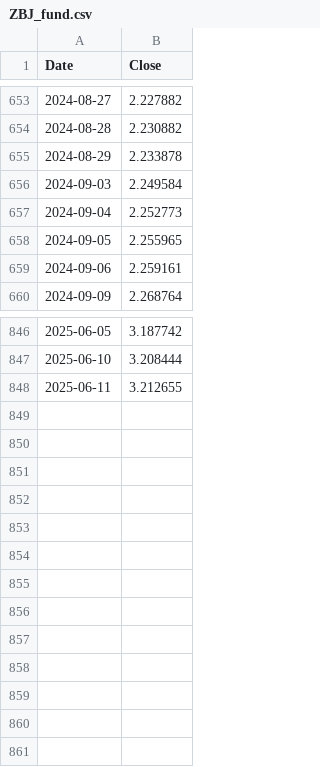
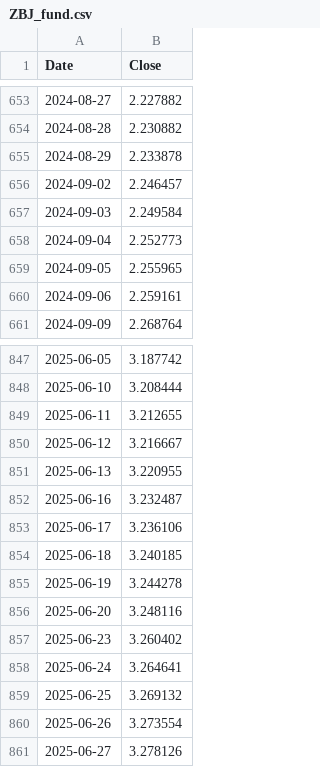
Before and after one commit to yahonal/fon-fiyat-verisi, a CSV file: ZBJ_fund.csv, drawn as a sheet; only a part is shown, gaps mark what is left out; the diff names each change by its address in the sheet, - before the commit and + after, or states it on an @@ line.

```diff
--- a/ZBJ_fund.csv
+++ b/ZBJ_fund.csv
+row 656: 2024-09-02 | 2.246457
+row 850: 2025-06-12 | 3.216667
+row 851: 2025-06-13 | 3.220955
+row 852: 2025-06-16 | 3.232487
+row 853: 2025-06-17 | 3.236106
+row 854: 2025-06-18 | 3.240185
+row 855: 2025-06-19 | 3.244278
+row 856: 2025-06-20 | 3.248116
+row 857: 2025-06-23 | 3.260402
+row 858: 2025-06-24 | 3.264641
+row 859: 2025-06-25 | 3.269132
+row 860: 2025-06-26 | 3.273554
+row 861: 2025-06-27 | 3.278126
```
Also changed, not shown: BGP_fund.csv, OPH_fund.csv, 44 other files.
